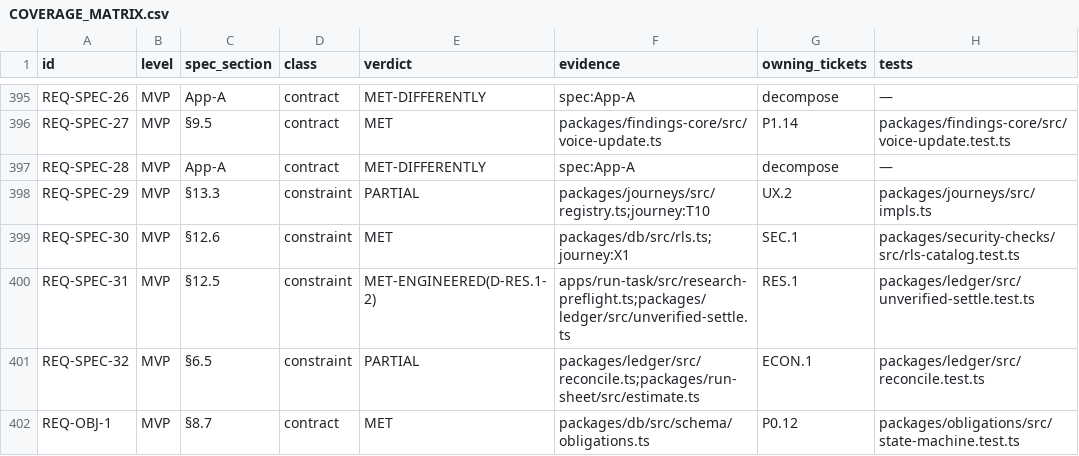
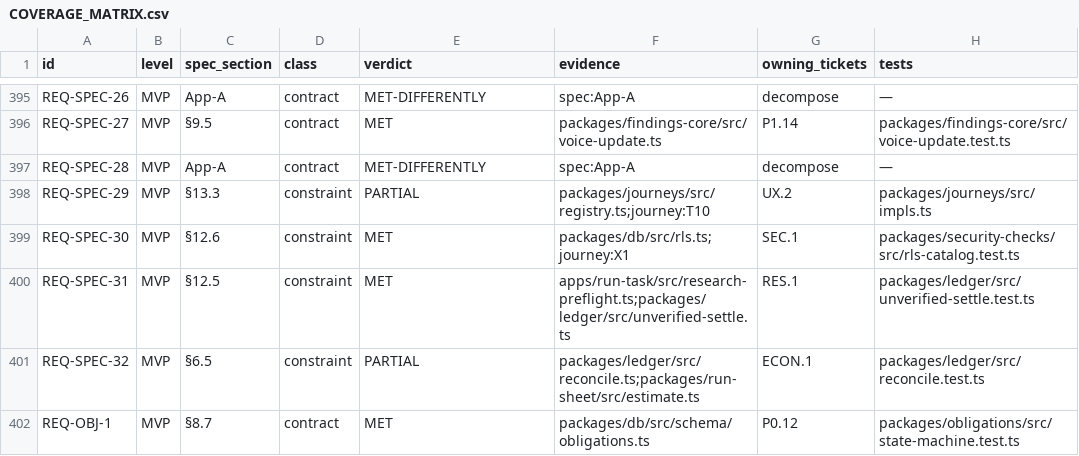
Before and after one commit to SteveVitali/Rhema, a CSV file: docs/build/COVERAGE_MATRIX.csv, drawn as a sheet; only a part is shown, gaps mark what is left out; the diff names each change by its address in the sheet, - before the commit and + after, or states it on an @@ line.

```diff
--- a/docs/build/COVERAGE_MATRIX.csv
+++ b/docs/build/COVERAGE_MATRIX.csv
-E400 (verdict): MET-ENGINEERED(D-RES.1-2)
+E400 (verdict): MET
```
Also changed, not shown: docs/build/BACKLOG.csv, 17 other files.
